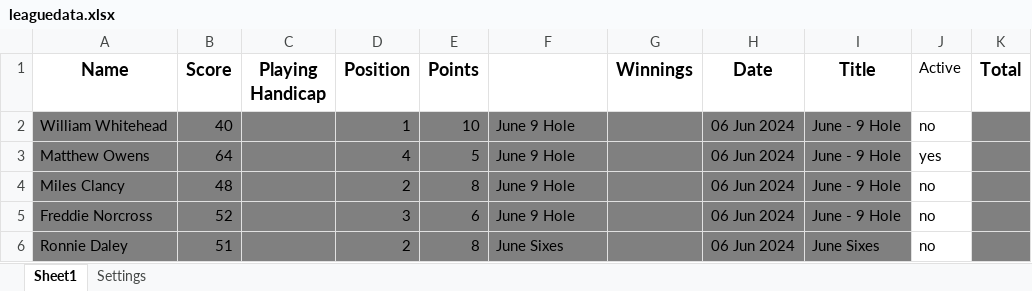
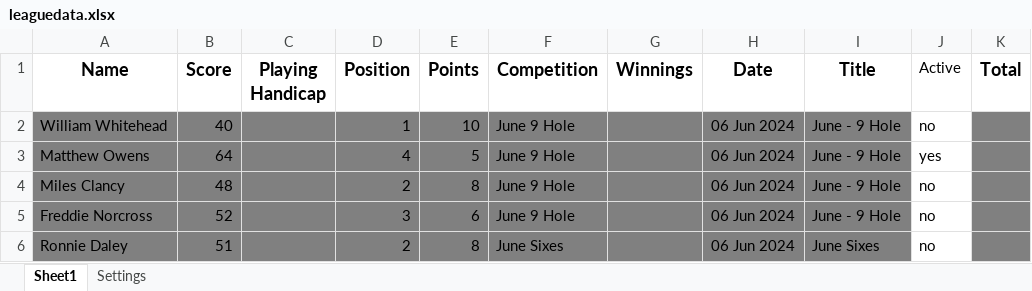
Before and after one commit to CMPtechnik/CheadleGolfAcademy, an Excel workbook: data/leaguedata.xlsx, sheet Sheet1, drawn as a sheet; only a part is shown; values as stored, in another font and other column widths than the file's, no borders; the diff names each change by its address in the sheet, - before the commit and + after, or states it on an @@ line.

Commit message:
Update leaguedata.xlsx

```diff
--- a/data/leaguedata.xlsx (sheet Sheet1)
+++ b/data/leaguedata.xlsx (sheet Sheet1)
-F1: (empty)
+F1: Competition
```
